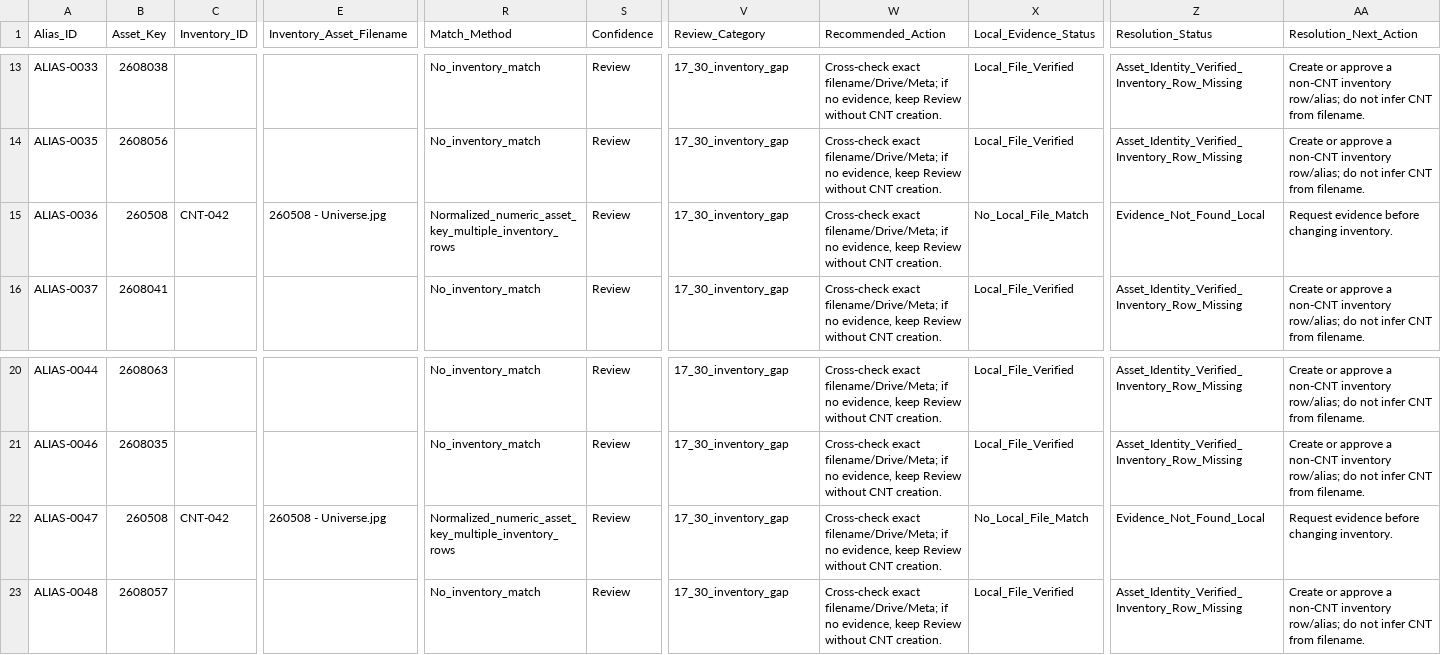
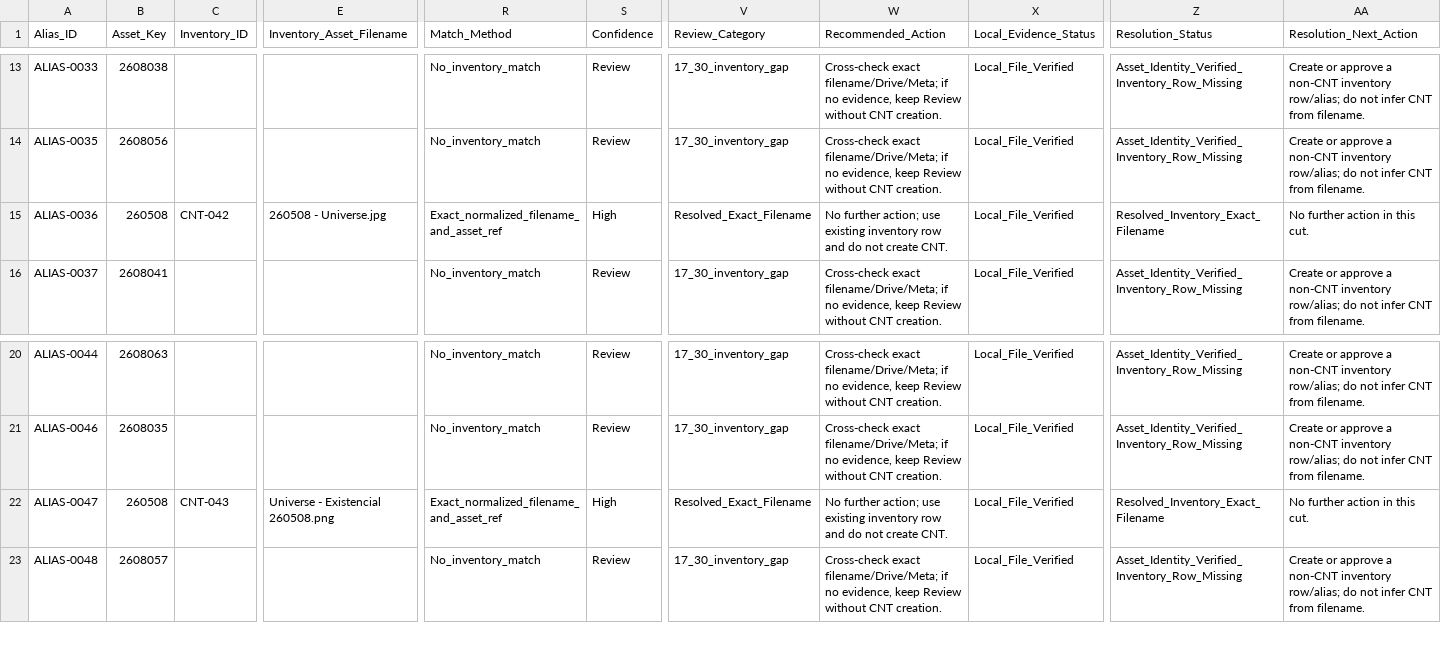
Before and after one commit to iomarketing09-sys/universe-sent-me-growth-os, a CSV file: Operations/Research/2026-08-20_17_30_Alias_Evidence_Enriched.csv, drawn as a sheet; only a part is shown, gaps mark what is left out; the diff names each change by its address in the sheet, - before the commit and + after, or states it on an @@ line.

```diff
--- a/Operations/Research/2026-08-20_17_30_Alias_Evidence_Enriched.csv
+++ b/Operations/Research/2026-08-20_17_30_Alias_Evidence_Enriched.csv
-R15 (Match_Method): Normalized_numeric_asset_key_multiple_inventory_rows
+R15 (Match_Method): Exact_normalized_filename_and_asset_ref
-S15 (Confidence): Review
+S15 (Confidence): High
-V15 (Review_Category): 17_30_inventory_gap
+V15 (Review_Category): Resolved_Exact_Filename
-W15 (Recommended_Action): Cross-check exact filename/Drive/Meta; if no evidence, keep Review without CNT creation.
+W15 (Recommended_Action): No further action; use existing inventory row and do not create CNT.
-X15 (Local_Evidence_Status): No_Local_File_Match
+X15 (Local_Evidence_Status): Local_File_Verified
-Z15 (Resolution_Status): Evidence_Not_Found_Local
+Z15 (Resolution_Status): Resolved_Inventory_Exact_Filename
-AA15 (Resolution_Next_Action): Request evidence before changing inventory.
+AA15 (Resolution_Next_Action): No further action in this cut.
-C22 (Inventory_ID): CNT-042
+C22 (Inventory_ID): CNT-043
-E22 (Inventory_Asset_Filename): 260508 - Universe.jpg
+E22 (Inventory_Asset_Filename): Universe - Existencial 260508.png
-R22 (Match_Method): Normalized_numeric_asset_key_multiple_inventory_rows
+R22 (Match_Method): Exact_normalized_filename_and_asset_ref
-S22 (Confidence): Review
+S22 (Confidence): High
-V22 (Review_Category): 17_30_inventory_gap
+V22 (Review_Category): Resolved_Exact_Filename
-W22 (Recommended_Action): Cross-check exact filename/Drive/Meta; if no evidence, keep Review without CNT creation.
+W22 (Recommended_Action): No further action; use existing inventory row and do not create CNT.
-X22 (Local_Evidence_Status): No_Local_File_Match
+X22 (Local_Evidence_Status): Local_File_Verified
-Z22 (Resolution_Status): Evidence_Not_Found_Local
+Z22 (Resolution_Status): Resolved_Inventory_Exact_Filename
-AA22 (Resolution_Next_Action): Request evidence before changing inventory.
+AA22 (Resolution_Next_Action): No further action in this cut.
```
Also changed, not shown: Operations/Research/2026-08-20_10_Cases_Resolution_Options.csv, Operations/Research/2026-08-20_Source_Alias_Table.csv, 7 other files.
